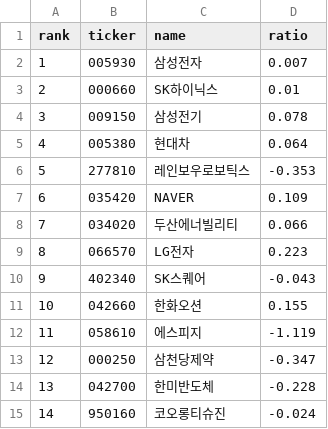
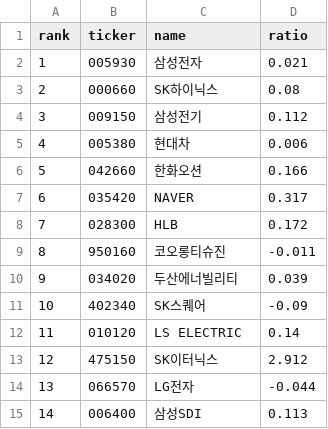
Before and after one commit to sosonamso/engi_stock_ai, a CSV file: supply_scan_kr.csv, drawn as a sheet; only a part is shown; the diff covers the shown part only.

```diff
--- a/supply_scan_kr.csv
+++ b/supply_scan_kr.csv
@@ -1,15 +1,15 @@
 rank,ticker,name,ratio
-1,005930,삼성전자,0.007
-2,000660,SK하이닉스,0.01
-3,009150,삼성전기,0.078
-4,005380,현대차,0.064
-5,277810,레인보우로보틱스,-0.353
-6,035420,NAVER,0.109
-7,034020,두산에너빌리티,0.066
-8,066570,LG전자,0.223
-9,402340,SK스퀘어,-0.043
-10,042660,한화오션,0.155
-11,058610,에스피지,-1.119
-12,000250,삼천당제약,-0.347
-13,042700,한미반도체,-0.228
-14,950160,코오롱티슈진,-0.024
+1,005930,삼성전자,0.021
+2,000660,SK하이닉스,0.08
+3,009150,삼성전기,0.112
+4,005380,현대차,0.006
+5,042660,한화오션,0.166
+6,035420,NAVER,0.317
+7,028300,HLB,0.172
+8,950160,코오롱티슈진,-0.011
+9,034020,두산에너빌리티,0.039
+10,402340,SK스퀘어,-0.09
+11,010120,LS ELECTRIC,0.14
+12,475150,SK이터닉스,2.912
+13,066570,LG전자,-0.044
+14,006400,삼성SDI,0.113
```
Also changed, not shown: 2 added rows, 1 removed row and 39 edited cells elsewhere in this file, supply_signals_kr.csv.
